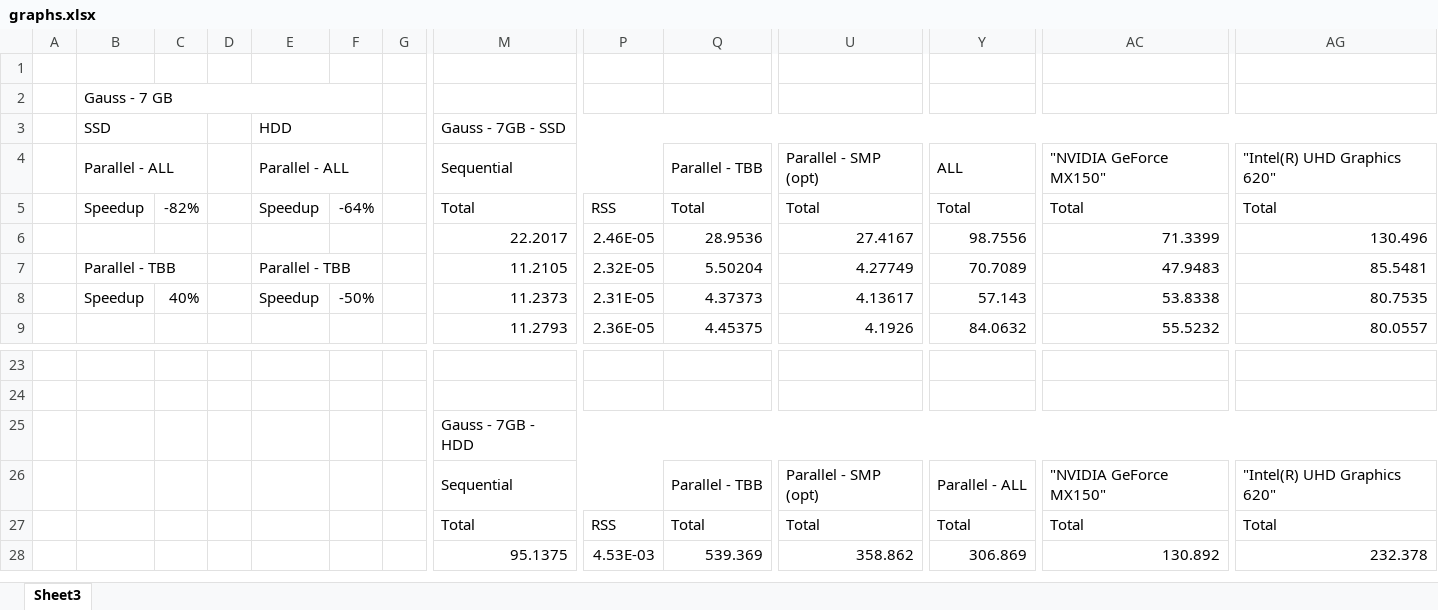
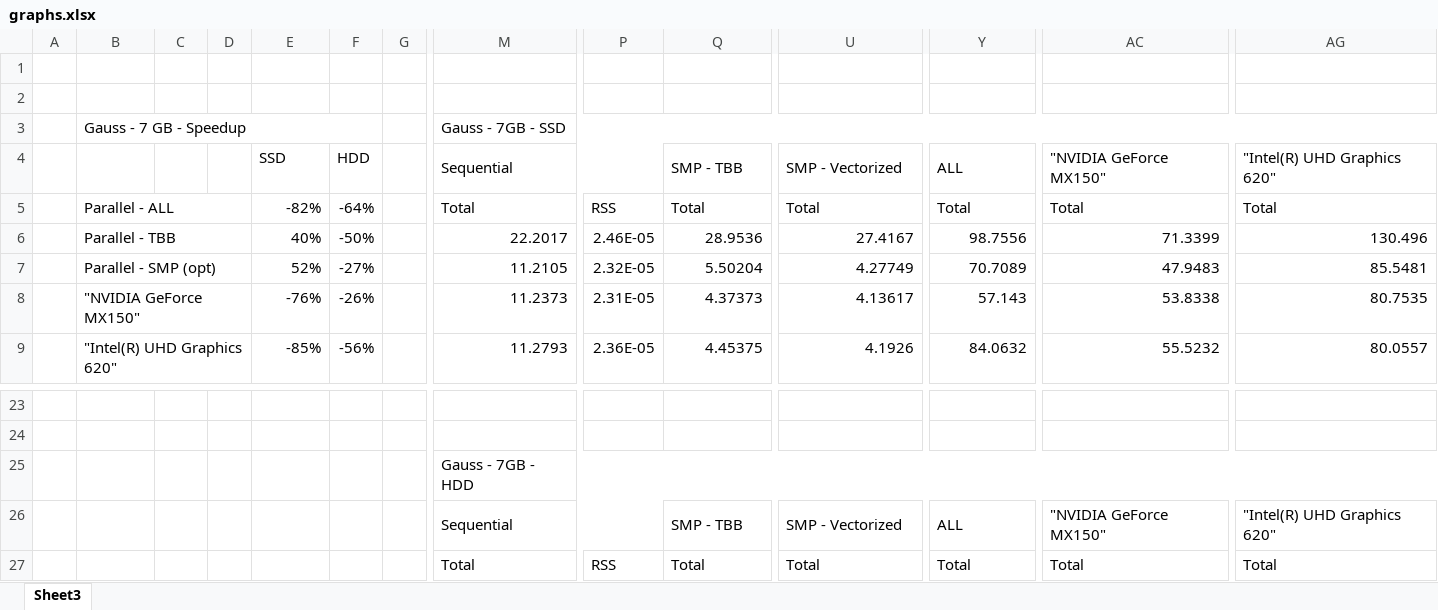
Before and after one commit to mukanovaz/statistical-distribution-identifier, an Excel workbook: doc/graphs.xlsx, sheet Sheet3, drawn as a sheet; only a part is shown, gaps mark what is left out; the shorter side is filled out with more unchanged rows; values as stored, in another font and other column widths than the file's, no cell formats; charts and pictures and conditional formats not drawn; removed rows and columns are numbered as before the commit, all else as after; rows hold the shown columns only; the diff covers the shown part only; the diff names each change by its address in the sheet, - before the commit and + after, or states it on an @@ line.

```diff
--- a/doc/graphs.xlsx (sheet Sheet3)
+++ b/doc/graphs.xlsx (sheet Sheet3)
-B2: Gauss - 7 GB
+B2: (empty)
-B2:F2 merged
-row 3:  | SSD |  |  | HDD |  |  | Gauss - 7GB - SSD
-row 4:  | Parallel - ALL |  |  | Parallel - ALL |  |  | Sequential |  | Parallel - TBB | Parallel - SMP (opt) | ALL | "NVIDIA GeForce MX150" | "Intel(R) UHD Graphics 620"
+row 3:  | Gauss - 7 GB - Speedup |  |  |  |  |  | Gauss - 7GB - SSD
+row 4:  |  |  |  | SSD | HDD |  | Sequential |  | SMP - TBB | SMP - Vectorized | ALL | "NVIDIA GeForce MX150" | "Intel(R) UHD Graphics 620"
-B5: Speedup
+B5: Parallel - ALL
+B5:D5 merged
-C5: -82%
+C5: (empty)
-E5: Speedup
+E5: -82%
-B6: (empty)
+B6: Parallel - TBB
+B6:D6 merged
-E6: (empty)
+E6: 40%
-F6: (empty)
+F6: -50%
-B7: Parallel - TBB
+B7: Parallel - SMP (opt)
-B7:C7 merged
+B7:D7 merged
-E7: Parallel - TBB
+E7: 52%
-E7:F7 merged
-F7: (empty)
+F7: -27%
-B8: Speedup
+B8: "NVIDIA GeForce MX150"
+B8:D8 merged
-C8: 40%
+C8: (empty)
-E8: Speedup
+E8: -76%
-F8: -50%
+F8: -26%
-B9: (empty)
+B9: "Intel(R) UHD Graphics 620"
+B9:D9 merged
-E9: (empty)
+E9: -85%
-F9: (empty)
+F9: -56%
-Q26: Parallel - TBB
+Q26: SMP - TBB
-U26: Parallel - SMP (opt)
+U26: SMP - Vectorized
-Y26: Parallel - ALL
+Y26: ALL
```
Also changed, not shown: 11 added rows, 24 edited cells and merged cells elsewhere in this sheet, cell formats, formulas that keep their value, charts or pictures, 2 other files.
